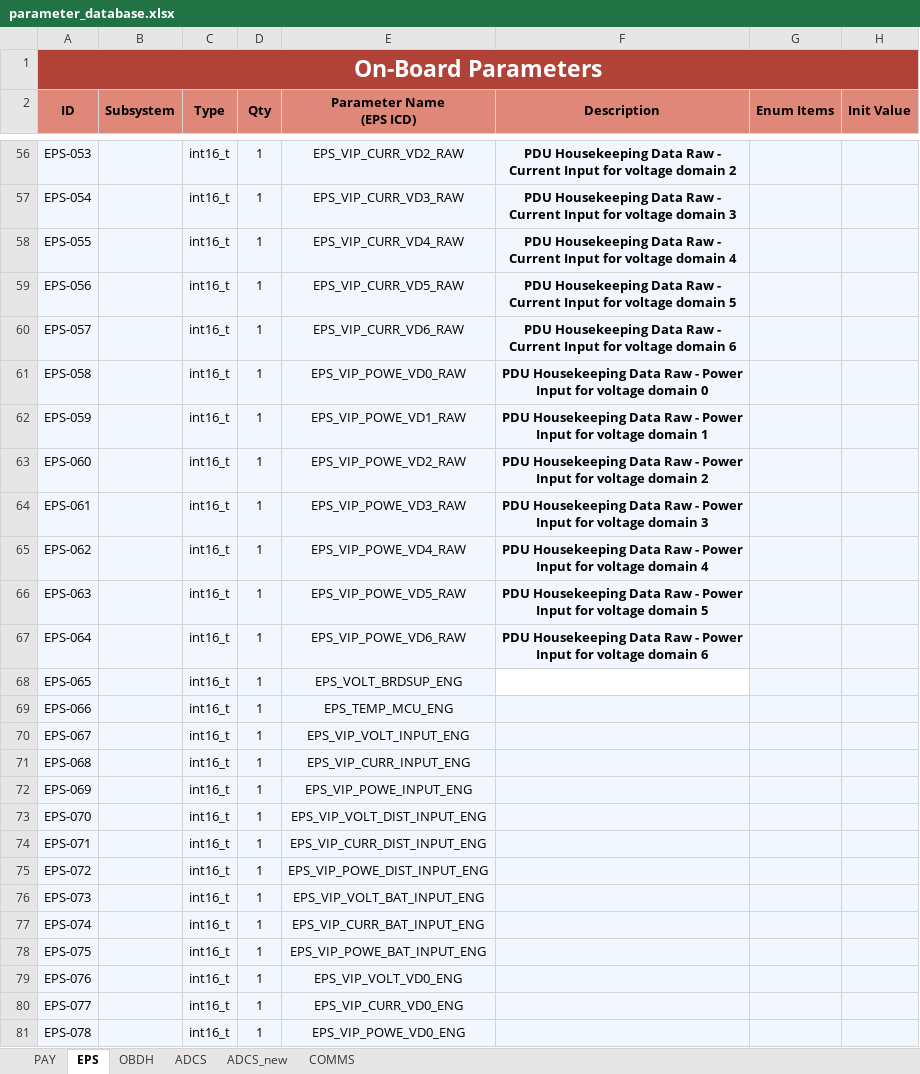
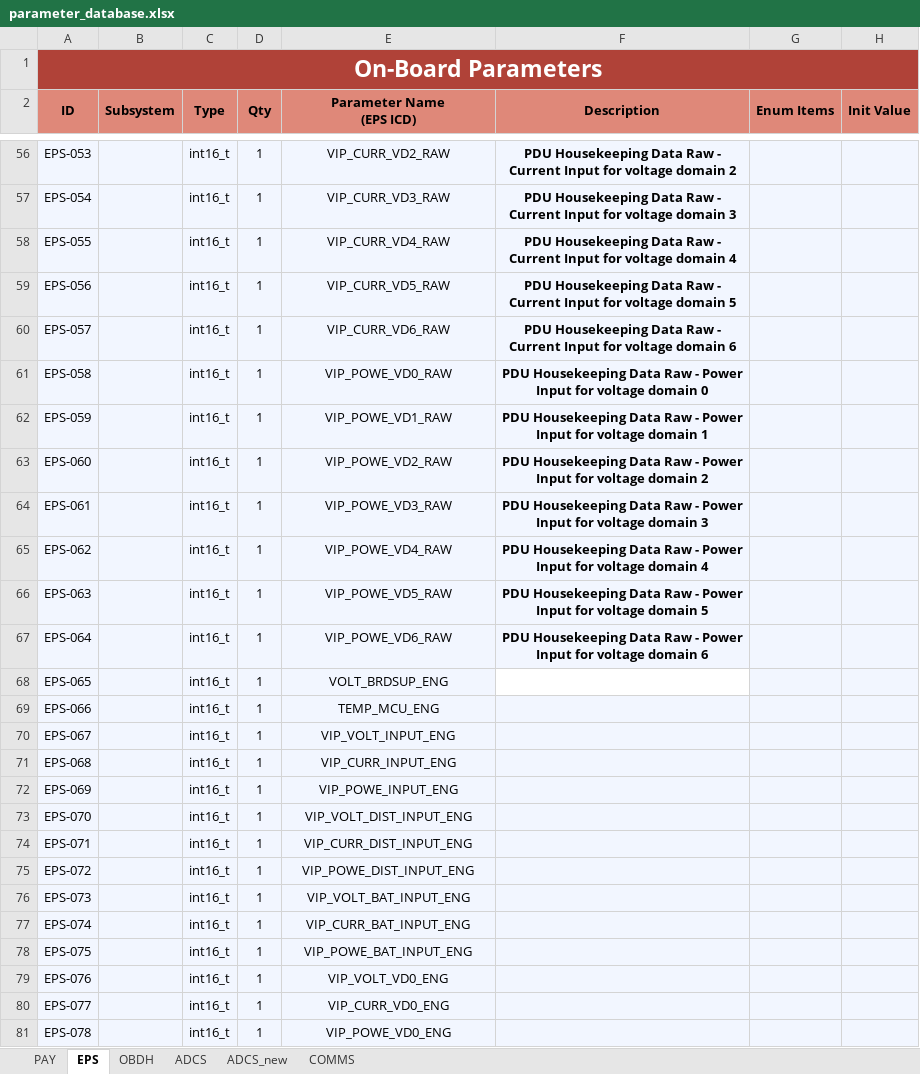
Before and after one commit to PeakSat/OBC_Software, an Excel workbook: parameter_database.xlsx, sheet EPS, drawn as a sheet; only a part is shown, gaps mark what is left out; values as stored, in another font and other column widths than the file's, no borders; charts and pictures not drawn; the diff covers the shown part only; the diff names each change by its address in the sheet, - before the commit and + after, or states it on an @@ line.

Commit message:
update parameters

```diff
--- a/parameter_database.xlsx (sheet EPS)
+++ b/parameter_database.xlsx (sheet EPS)
-E56 (Parameter Name (EPS ICD)): EPS_VIP_CURR_VD2_RAW
+E56 (Parameter Name (EPS ICD)): VIP_CURR_VD2_RAW
-E57 (Parameter Name (EPS ICD)): EPS_VIP_CURR_VD3_RAW
+E57 (Parameter Name (EPS ICD)): VIP_CURR_VD3_RAW
-E58 (Parameter Name (EPS ICD)): EPS_VIP_CURR_VD4_RAW
+E58 (Parameter Name (EPS ICD)): VIP_CURR_VD4_RAW
-E59 (Parameter Name (EPS ICD)): EPS_VIP_CURR_VD5_RAW
+E59 (Parameter Name (EPS ICD)): VIP_CURR_VD5_RAW
-E60 (Parameter Name (EPS ICD)): EPS_VIP_CURR_VD6_RAW
+E60 (Parameter Name (EPS ICD)): VIP_CURR_VD6_RAW
-E61 (Parameter Name (EPS ICD)): EPS_VIP_POWE_VD0_RAW
+E61 (Parameter Name (EPS ICD)): VIP_POWE_VD0_RAW
-E62 (Parameter Name (EPS ICD)): EPS_VIP_POWE_VD1_RAW
+E62 (Parameter Name (EPS ICD)): VIP_POWE_VD1_RAW
-E63 (Parameter Name (EPS ICD)): EPS_VIP_POWE_VD2_RAW
+E63 (Parameter Name (EPS ICD)): VIP_POWE_VD2_RAW
-E64 (Parameter Name (EPS ICD)): EPS_VIP_POWE_VD3_RAW
+E64 (Parameter Name (EPS ICD)): VIP_POWE_VD3_RAW
-E65 (Parameter Name (EPS ICD)): EPS_VIP_POWE_VD4_RAW
+E65 (Parameter Name (EPS ICD)): VIP_POWE_VD4_RAW
-E66 (Parameter Name (EPS ICD)): EPS_VIP_POWE_VD5_RAW
+E66 (Parameter Name (EPS ICD)): VIP_POWE_VD5_RAW
-E67 (Parameter Name (EPS ICD)): EPS_VIP_POWE_VD6_RAW
+E67 (Parameter Name (EPS ICD)): VIP_POWE_VD6_RAW
-E68 (Parameter Name (EPS ICD)): EPS_VOLT_BRDSUP_ENG
+E68 (Parameter Name (EPS ICD)): VOLT_BRDSUP_ENG
-E69 (Parameter Name (EPS ICD)): EPS_TEMP_MCU_ENG
+E69 (Parameter Name (EPS ICD)): TEMP_MCU_ENG
-E70 (Parameter Name (EPS ICD)): EPS_VIP_VOLT_INPUT_ENG
+E70 (Parameter Name (EPS ICD)): VIP_VOLT_INPUT_ENG
-E71 (Parameter Name (EPS ICD)): EPS_VIP_CURR_INPUT_ENG
+E71 (Parameter Name (EPS ICD)): VIP_CURR_INPUT_ENG
-E72 (Parameter Name (EPS ICD)): EPS_VIP_POWE_INPUT_ENG
+E72 (Parameter Name (EPS ICD)): VIP_POWE_INPUT_ENG
-E73 (Parameter Name (EPS ICD)): EPS_VIP_VOLT_DIST_INPUT_ENG
+E73 (Parameter Name (EPS ICD)): VIP_VOLT_DIST_INPUT_ENG
-E74 (Parameter Name (EPS ICD)): EPS_VIP_CURR_DIST_INPUT_ENG
+E74 (Parameter Name (EPS ICD)): VIP_CURR_DIST_INPUT_ENG
-E75 (Parameter Name (EPS ICD)): EPS_VIP_POWE_DIST_INPUT_ENG
+E75 (Parameter Name (EPS ICD)): VIP_POWE_DIST_INPUT_ENG
-E76 (Parameter Name (EPS ICD)): EPS_VIP_VOLT_BAT_INPUT_ENG
+E76 (Parameter Name (EPS ICD)): VIP_VOLT_BAT_INPUT_ENG
-E77 (Parameter Name (EPS ICD)): EPS_VIP_CURR_BAT_INPUT_ENG
+E77 (Parameter Name (EPS ICD)): VIP_CURR_BAT_INPUT_ENG
-E78 (Parameter Name (EPS ICD)): EPS_VIP_POWE_BAT_INPUT_ENG
+E78 (Parameter Name (EPS ICD)): VIP_POWE_BAT_INPUT_ENG
-E79 (Parameter Name (EPS ICD)): EPS_VIP_VOLT_VD0_ENG
+E79 (Parameter Name (EPS ICD)): VIP_VOLT_VD0_ENG
-E80 (Parameter Name (EPS ICD)): EPS_VIP_CURR_VD0_ENG
+E80 (Parameter Name (EPS ICD)): VIP_CURR_VD0_ENG
-E81 (Parameter Name (EPS ICD)): EPS_VIP_POWE_VD0_ENG
+E81 (Parameter Name (EPS ICD)): VIP_POWE_VD0_ENG
```
Also changed, not shown: 569 edited cells elsewhere in this sheet, sheet COMMS, 17 other files.
